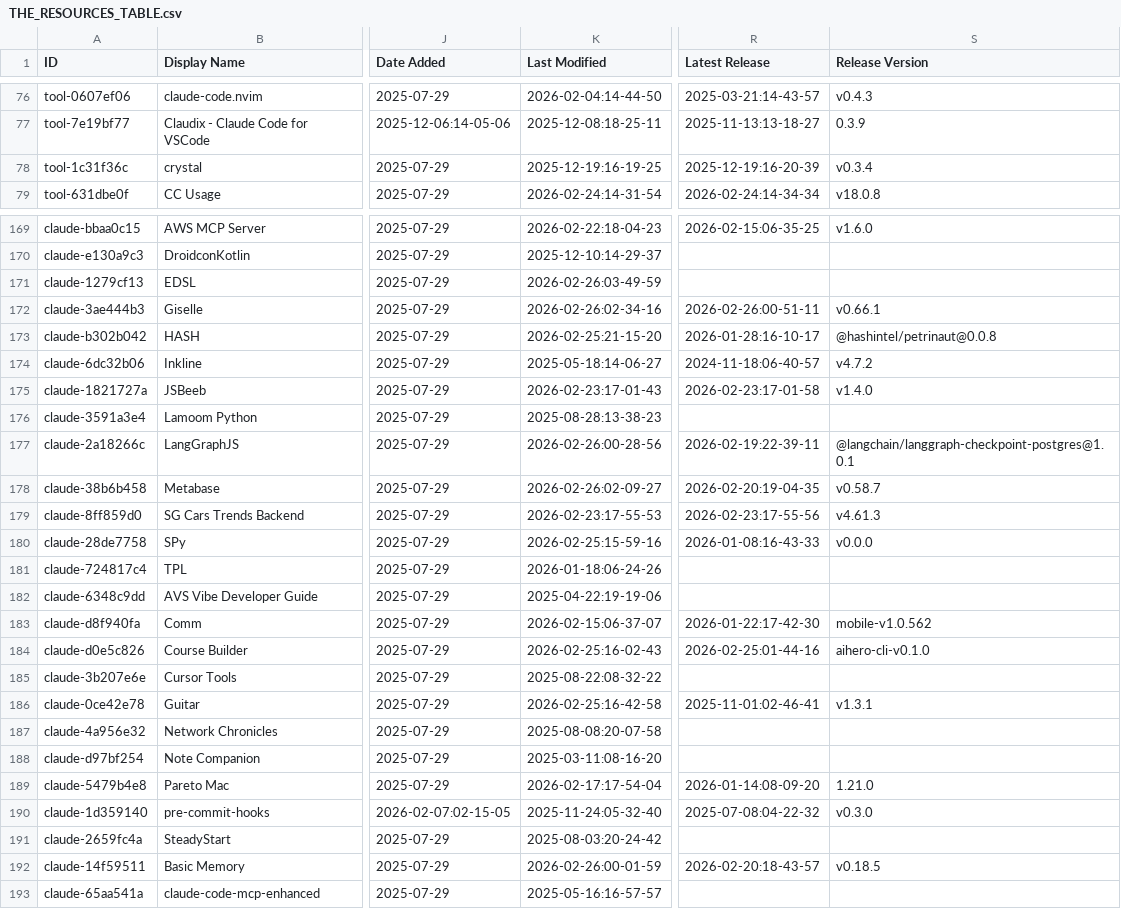
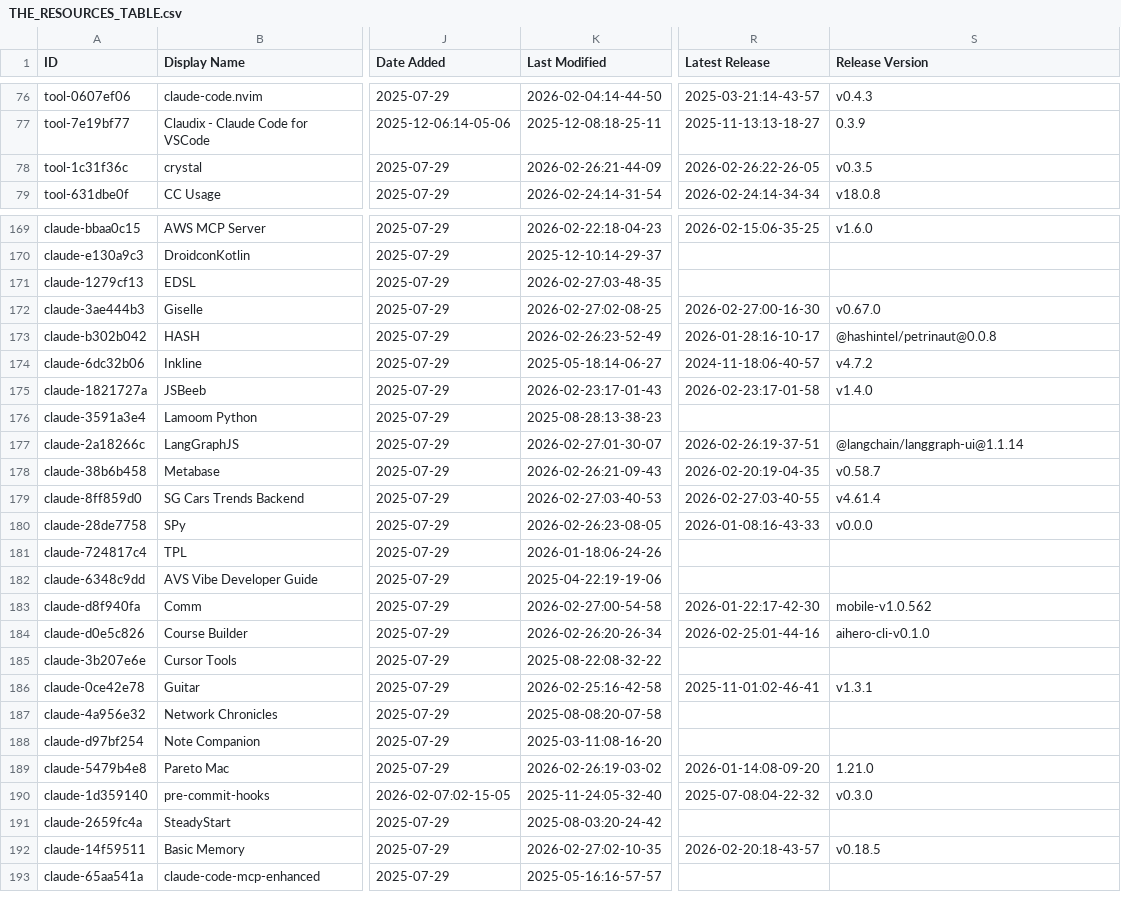
Before and after one commit to DYAI2025/awesome-claude-code, a CSV file: THE_RESOURCES_TABLE.csv, drawn as a sheet; only a part is shown, gaps mark what is left out; the diff covers the shown part only; the diff names each change by its address in the sheet, - before the commit and + after, or states it on an @@ line.

```diff
--- a/THE_RESOURCES_TABLE.csv
+++ b/THE_RESOURCES_TABLE.csv
-K78 (Last Modified): 2025-12-19:16-19-25
+K78 (Last Modified): 2026-02-26:21-44-09
-R78 (Latest Release): 2025-12-19:16-20-39
+R78 (Latest Release): 2026-02-26:22-26-05
-S78 (Release Version): v0.3.4
+S78 (Release Version): v0.3.5
-K171 (Last Modified): 2026-02-26:03-49-59
+K171 (Last Modified): 2026-02-27:03-48-35
-K172 (Last Modified): 2026-02-26:02-34-16
+K172 (Last Modified): 2026-02-27:02-08-25
-R172 (Latest Release): 2026-02-26:00-51-11
+R172 (Latest Release): 2026-02-27:00-16-30
-S172 (Release Version): v0.66.1
+S172 (Release Version): v0.67.0
-K173 (Last Modified): 2026-02-25:21-15-20
+K173 (Last Modified): 2026-02-26:23-52-49
-K177 (Last Modified): 2026-02-26:00-28-56
+K177 (Last Modified): 2026-02-27:01-30-07
-R177 (Latest Release): 2026-02-19:22-39-11
+R177 (Latest Release): 2026-02-26:19-37-51
-S177 (Release Version): @langchain/langgraph-checkpoint-postgres@1.0.1
+S177 (Release Version): @langchain/langgraph-ui@1.1.14
-K178 (Last Modified): 2026-02-26:02-09-27
+K178 (Last Modified): 2026-02-26:21-09-43
-K179 (Last Modified): 2026-02-23:17-55-53
+K179 (Last Modified): 2026-02-27:03-40-53
-R179 (Latest Release): 2026-02-23:17-55-56
+R179 (Latest Release): 2026-02-27:03-40-55
-S179 (Release Version): v4.61.3
+S179 (Release Version): v4.61.4
-K180 (Last Modified): 2026-02-25:15-59-16
+K180 (Last Modified): 2026-02-26:23-08-05
-K183 (Last Modified): 2026-02-15:06-37-07
+K183 (Last Modified): 2026-02-27:00-54-58
-K184 (Last Modified): 2026-02-25:16-02-43
+K184 (Last Modified): 2026-02-26:20-26-34
-K189 (Last Modified): 2026-02-17:17-54-04
+K189 (Last Modified): 2026-02-26:19-03-02
-K192 (Last Modified): 2026-02-26:00-01-59
+K192 (Last Modified): 2026-02-27:02-10-35
```
Also changed, not shown: 33 edited cells elsewhere in this file.
